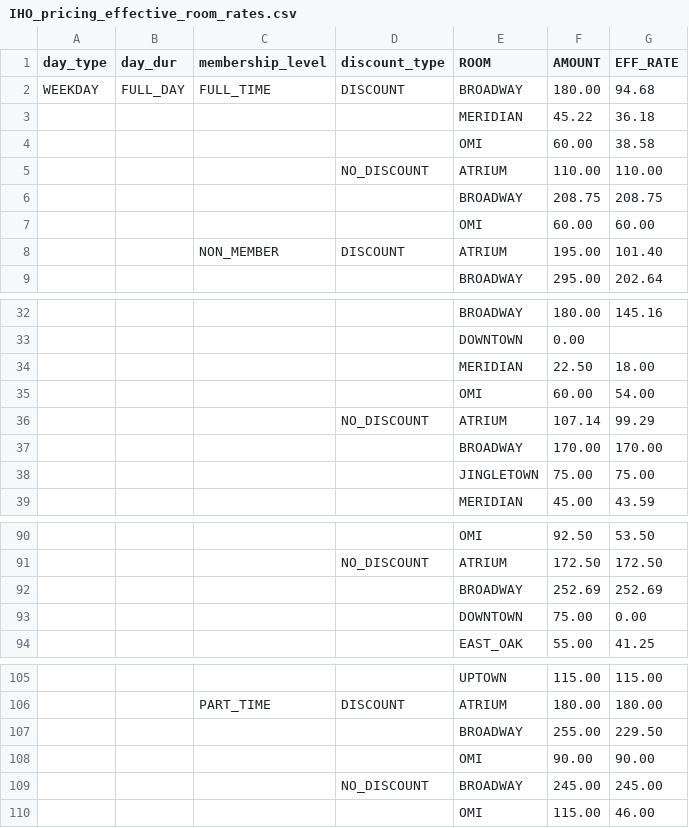
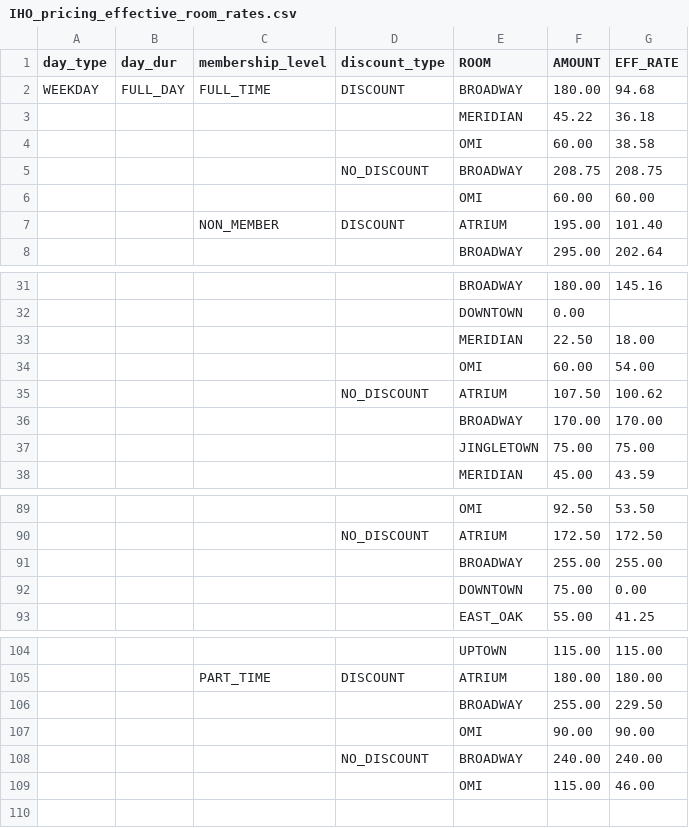
Before and after one commit to ebrensi/HUB_Invoice_Analysis, a CSV file: IHO_pricing_effective_room_rates.csv, drawn as a sheet; only a part is shown, gaps mark what is left out; removed rows and columns are numbered as before the commit, all else as after; the diff names each change by its address in the sheet, - before the commit and + after, or states it on an @@ line.

```diff
--- a/IHO_pricing_effective_room_rates.csv
+++ b/IHO_pricing_effective_room_rates.csv
-row 5:  |  |  | NO_DISCOUNT | ATRIUM | 110.00 | 110.00
-D5 (discount_type): (empty)
+D5 (discount_type): NO_DISCOUNT
-F35 (AMOUNT): 107.14
+F35 (AMOUNT): 107.50
-G35 (EFF_RATE): 99.29
+G35 (EFF_RATE): 100.62
-row 92:  |  |  |  | BROADWAY | 252.69 | 252.69
+row 91:  |  |  |  | BROADWAY | 255.00 | 255.00
-F108 (AMOUNT): 245.00
+F108 (AMOUNT): 240.00
-G108 (EFF_RATE): 245.00
+G108 (EFF_RATE): 240.00
```
Also changed, not shown: IHO_event_invoice_line_items.csv, IHO_event_invoice_summaries.csv, 4 other files.
